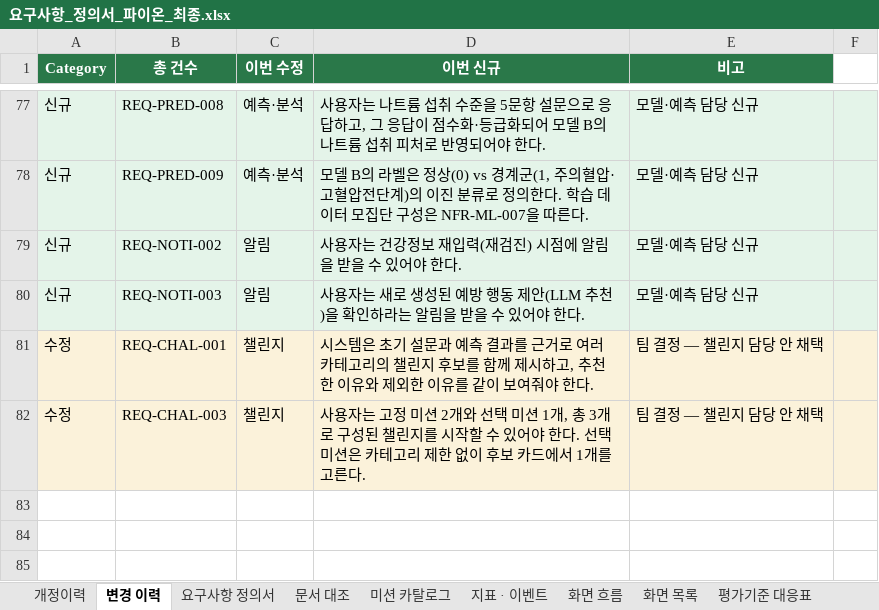
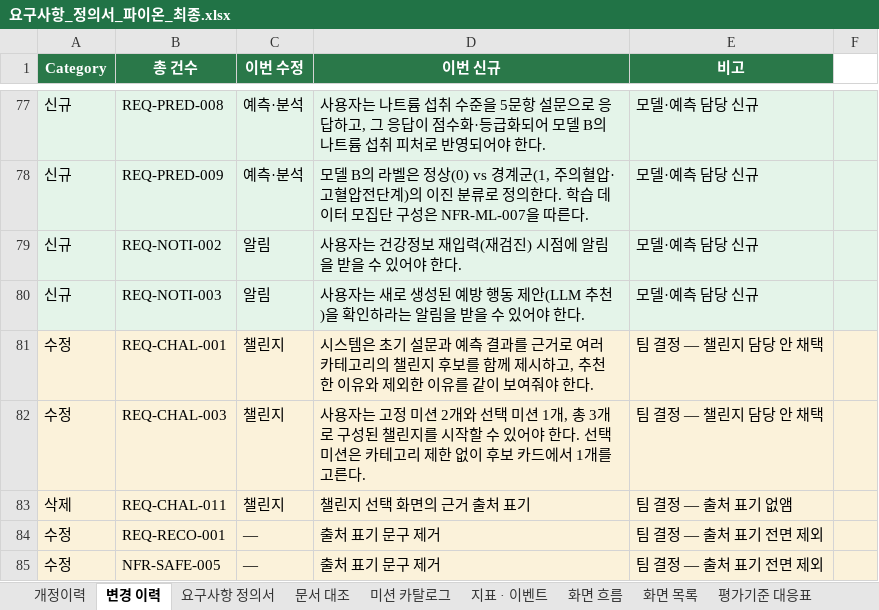
Before and after one commit to AI-HealthCare-06/AH_06_03, an Excel workbook: docs/요구사항_정의서_파이온_최종.xlsx, sheet 변경 이력, drawn as a sheet; only a part is shown, gaps mark what is left out; values as stored, in another font and other column widths than the file's, no borders; the diff names each change by its address in the sheet, - before the commit and + after, or states it on an @@ line.

```diff
--- a/docs/요구사항_정의서_파이온_최종.xlsx (sheet 변경 이력)
+++ b/docs/요구사항_정의서_파이온_최종.xlsx (sheet 변경 이력)
+row 83: 삭제 | REQ-CHAL-011 | 챌린지 | 챌린지 선택 화면의 근거 출처 표기 | 팀 결정 — 출처 표기 없앰
+row 84: 수정 | REQ-RECO-001 | — | 출처 표기 문구 제거 | 팀 결정 — 출처 표기 전면 제외
+row 85: 수정 | NFR-SAFE-005 | — | 출처 표기 문구 제거 | 팀 결정 — 출처 표기 전면 제외
```
Also changed, not shown: sheet 요구사항 정의서, sheet 개정이력, 1 other file.
